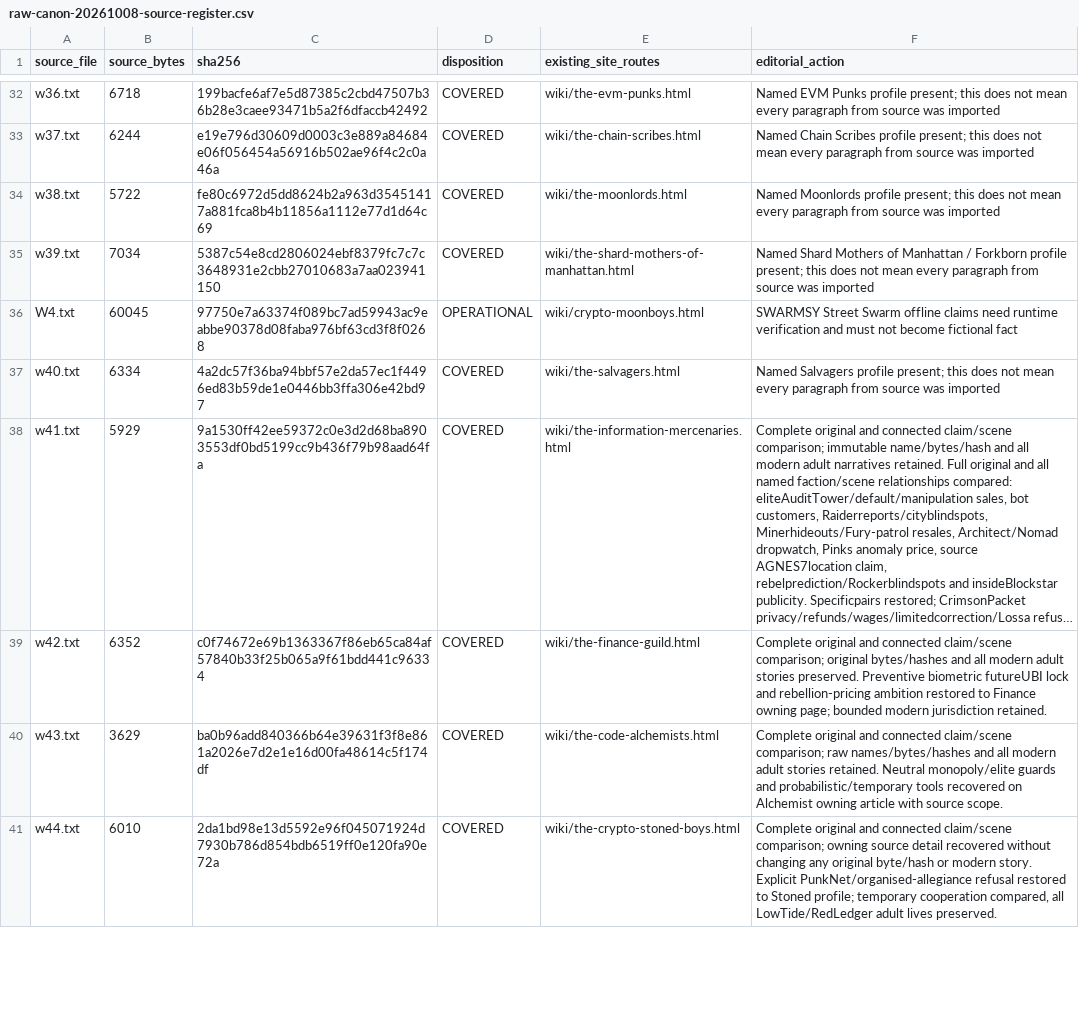
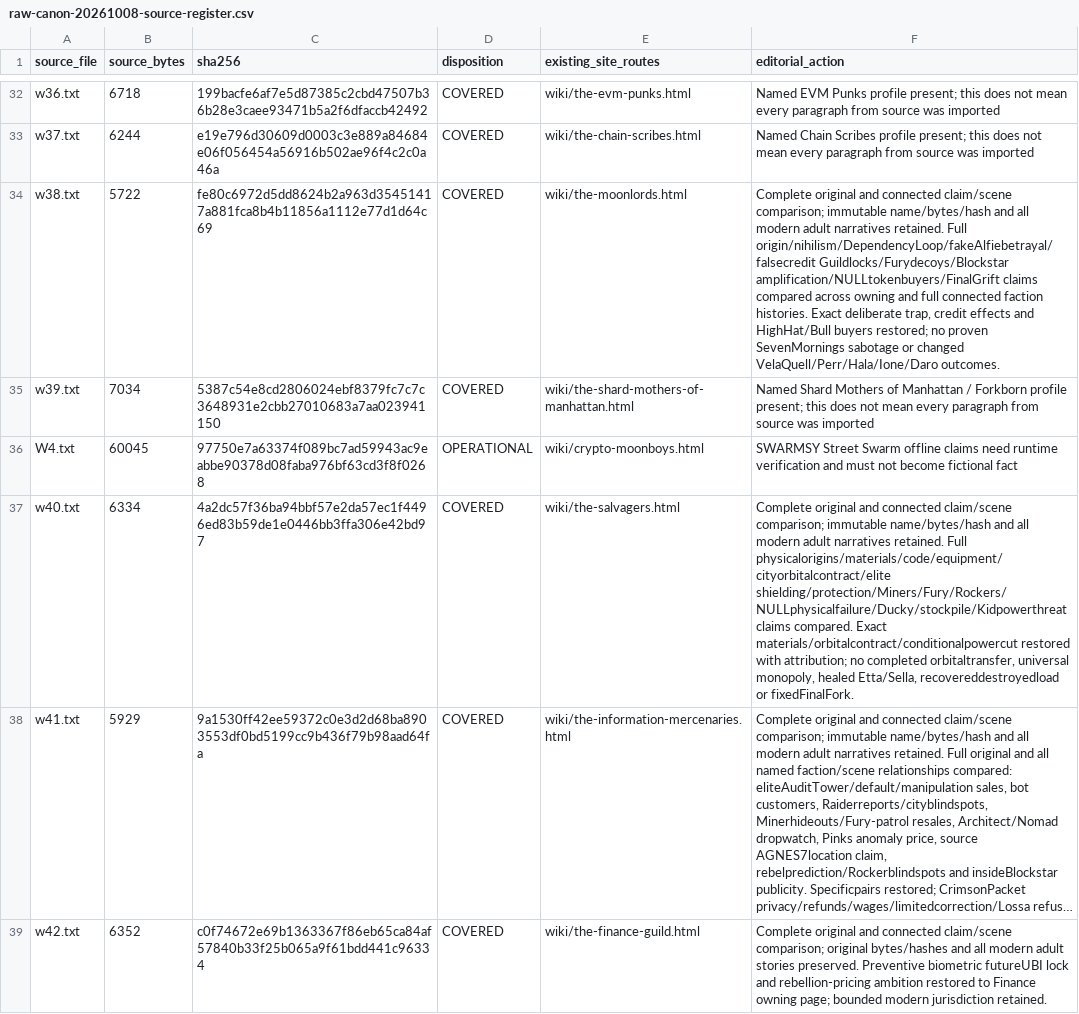
Before and after one commit to Crypto-Moonboys/Crypto-Moonboys.github.io, a CSV file: brand-canon/wiki-rewrites/raw-canon-20261008-source-register.csv, drawn as a sheet; only a part is shown, gaps mark what is left out; the shorter side is filled out with more unchanged rows; long unchanged cells end in …; the diff names each change by its address in the sheet, - before the commit and + after, or states it on an @@ line.

Commit message:
Recover deliberate dependency and power threats while retaining adult livelihoods

```diff
--- a/brand-canon/wiki-rewrites/raw-canon-20261008-source-register.csv
+++ b/brand-canon/wiki-rewrites/raw-canon-20261008-source-register.csv
-F34 (editorial_action): Named Moonlords profile present; this does not mean every paragraph from source was imported
+F34 (editorial_action): Complete original and connected claim/scene comparison; immutable name/bytes/hash and all modern adult narratives retained. Full origin/nihilism/DependencyLoop/fakeAlfiebetrayal/falsecredit Guildlocks/Furydecoys/Blockstar amplification/NULLtokenbuyers/FinalGrift claims compared across owning and full connected faction histories. Exact deliberate trap, credit effects and HighHat/Bull buyers restored; no proven SevenMornings sabotage or changed VelaQuell/Perr/Hala/Ione/Daro outcomes.
-F37 (editorial_action): Named Salvagers profile present; this does not mean every paragraph from source was imported
+F37 (editorial_action): Complete original and connected claim/scene comparison; immutable name/bytes/hash and all modern adult narratives retained. Full physicalorigins/materials/code/equipment/cityorbitalcontract/elite shielding/protection/Miners/Fury/Rockers/NULLphysicalfailure/Ducky/stockpile/Kidpowerthreat claims compared. Exact materials/orbitalcontract/conditionalpowercut restored with attribution; no completed orbitaltransfer, universal monopoly, healed Etta/Sella, recovereddestroyedload or fixedFinalFork.
```
Also changed, not shown: 12 other files.
